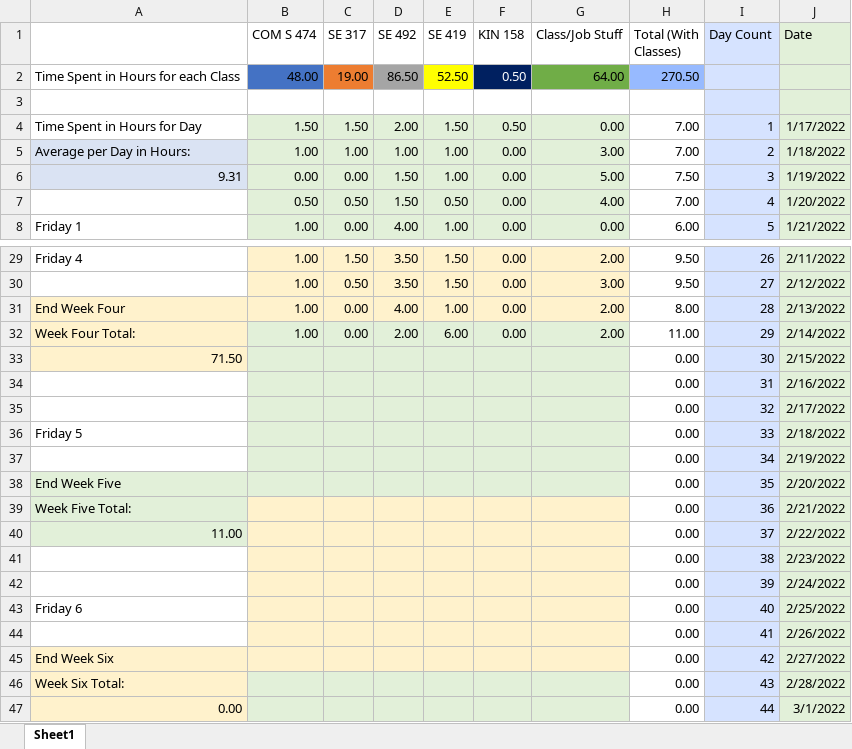
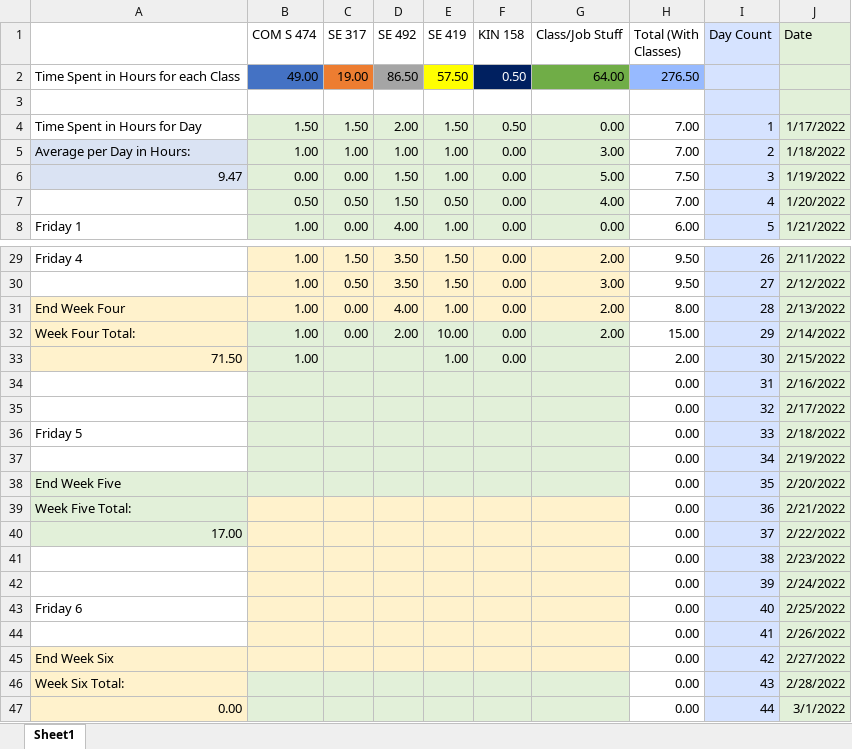
Before and after one commit to mghoskins/mghoskins-Data, an Excel workbook: CollegeSemesterWork/TimeSpentWorkingSemester8.xlsx, sheet Sheet1, drawn as a sheet; only a part is shown, gaps mark what is left out; values as stored, in another font and other column widths than the file's, no borders; charts and pictures and conditional formats not drawn; the diff names each change by its address in the sheet, - before the commit and + after, or states it on an @@ line.

Commit message:
2/14 update

```diff
--- a/CollegeSemesterWork/TimeSpentWorkingSemester8.xlsx (sheet Sheet1)
+++ b/CollegeSemesterWork/TimeSpentWorkingSemester8.xlsx (sheet Sheet1)
-B2 (COM S 474): 48.00
+B2 (COM S 474): 49.00
-E2 (SE 419): 52.50
+E2 (SE 419): 57.50
-H2 (Total (With Classes)): 270.50
+H2 (Total (With Classes)): 276.50
-A6: 9.31
+A6: 9.47
-E32 (SE 419): 6.00
+E32 (SE 419): 10.00
-H32 (Total (With Classes)): 11.00
+H32 (Total (With Classes)): 15.00
-B33 (COM S 474): (empty)
+B33 (COM S 474): 1.00
-E33 (SE 419): (empty)
+E33 (SE 419): 1.00
-F33 (KIN 158): (empty)
+F33 (KIN 158): 0.00
-H33 (Total (With Classes)): 0.00
+H33 (Total (With Classes)): 2.00
-A40: 11.00
+A40: 17.00
```
Also changed, not shown: charts or pictures.
